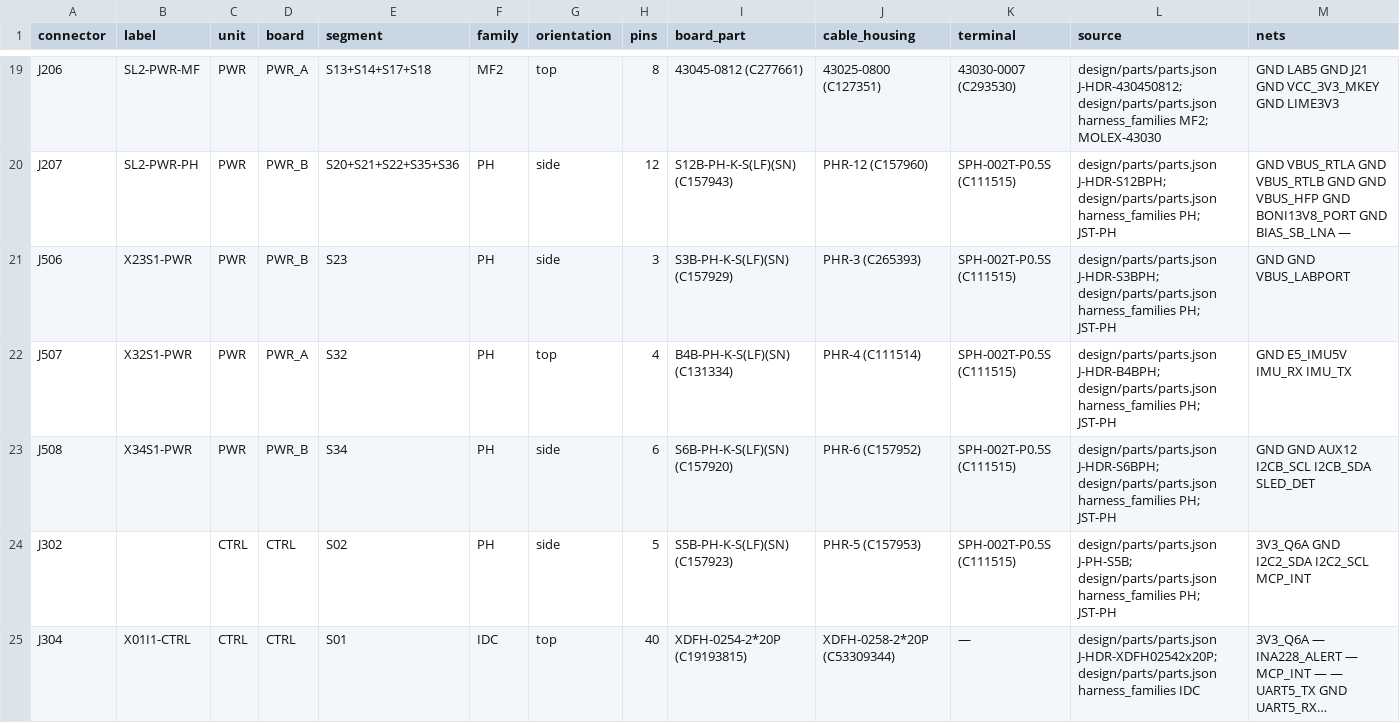
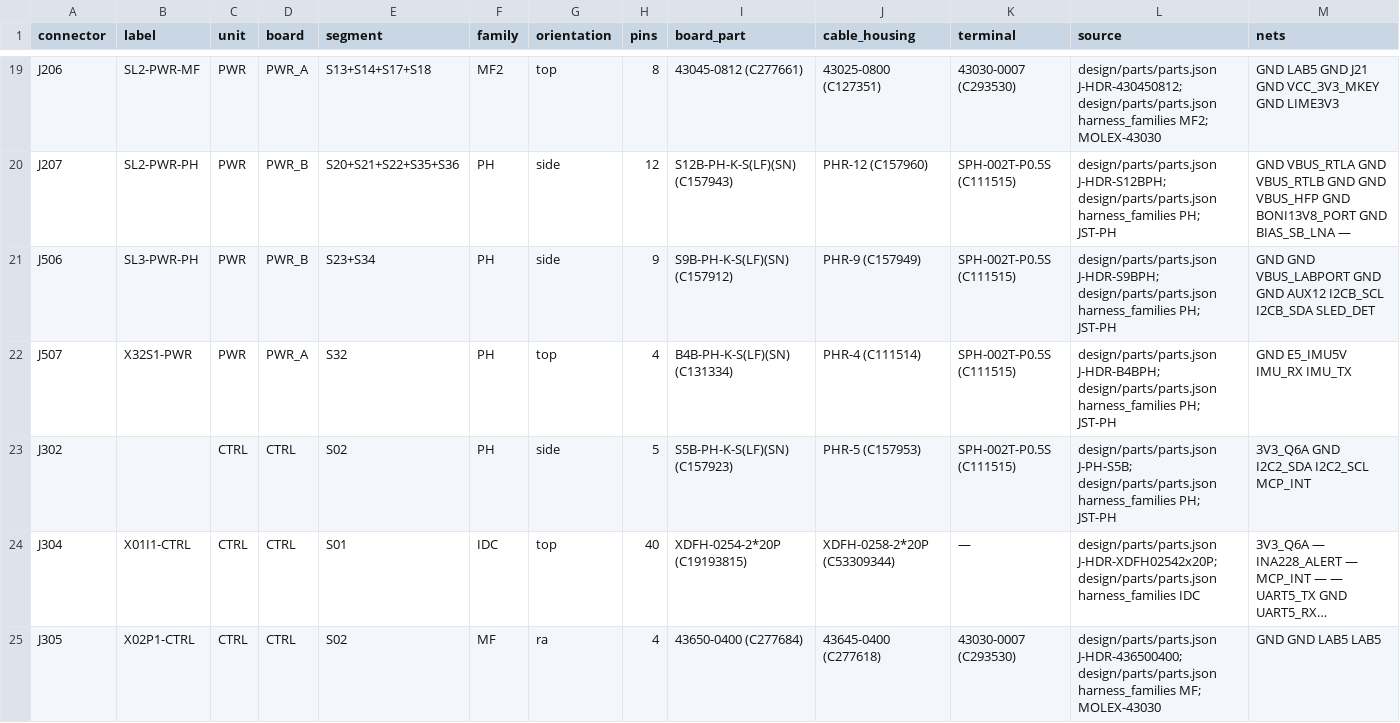
Before and after one commit to lizbeth307/lizbeth307, a CSV file: sat-receiver-audit/build/16-dzhgut-rozyemy.csv, drawn as a sheet; only a part is shown, gaps mark what is left out; the shorter side is filled out with more unchanged rows; long unchanged cells end in ….

```diff
--- a/sat-receiver-audit/build/16-dzhgut-rozyemy.csv
+++ b/sat-receiver-audit/build/16-dzhgut-rozyemy.csv
@@ -20,5 +20,4 @@ J206,SL2-PWR-MF,PWR,PWR_A,S13+S14+S17+S18,MF2,top,8,43045-0812 (C277661),43025-0
 J207,SL2-PWR-PH,PWR,PWR_B,S20+S21+S22+S35+S36,PH,side,12,S12B-PH-K-S(LF)(SN) (C157943),PHR-12 (C157960),SPH-002T-P0.5S (C111515),design/parts/parts.json J-HDR-S12BPH; design/parts/parts.json harness_families PH; JST-PH,GND VBUS_RTLA GND VBUS_RTLB GND GND VBUS_HFP GND BONI13V8_PORT GND BIAS_SB_LNA —
-J506,X23S1-PWR,PWR,PWR_B,S23,PH,side,3,S3B-PH-K-S(LF)(SN) (C157929),PHR-3 (C265393),SPH-002T-P0.5S (C111515),design/parts/parts.json J-HDR-S3BPH; design/parts/parts.json harness_families PH; JST-PH,GND GND VBUS_LABPORT
+J506,SL3-PWR-PH,PWR,PWR_B,S23+S34,PH,side,9,S9B-PH-K-S(LF)(SN) (C157912),PHR-9 (C157949),SPH-002T-P0.5S (C111515),design/parts/parts.json J-HDR-S9BPH; design/parts/parts.json harness_families PH; JST-PH,GND GND VBUS_LABPORT GND GND AUX12 I2CB_SCL I2CB_SDA SLED_DET
 J507,X32S1-PWR,PWR,PWR_A,S32,PH,top,4,B4B-PH-K-S(LF)(SN) (C131334),PHR-4 (C111514),SPH-002T-P0.5S (C111515),design/parts/parts.json J-HDR-B4BPH; design/parts/parts.json harness_families PH; JST-PH,GND E5_IMU5V IMU_RX IMU_TX
-J508,X34S1-PWR,PWR,PWR_B,S34,PH,side,6,S6B-PH-K-S(LF)(SN) (C157920),PHR-6 (C157952),SPH-002T-P0.5S (C111515),design/parts/parts.json J-HDR-S6BPH; design/parts/parts.json harness_families PH; JST-PH,GND GND AUX12 I2CB_SCL I2CB_SDA SLED_DET
 J302,,CTRL,CTRL,S02,PH,side,5,S5B-PH-K-S(LF)(SN) (C157923),PHR-5 (C157953),SPH-002T-P0.5S (C111515),design/parts/parts.json J-PH-S5B; design/parts/parts.json harness_families PH; JST-PH,3V3_Q6A GND I2C2_SDA I2C2_SCL MCP_INT
```
Also changed, not shown: sat-receiver-audit/build/16-dzhgut-pidsumok.csv, sat-receiver-audit/build/16-dzhgut.csv, 6 other files.
